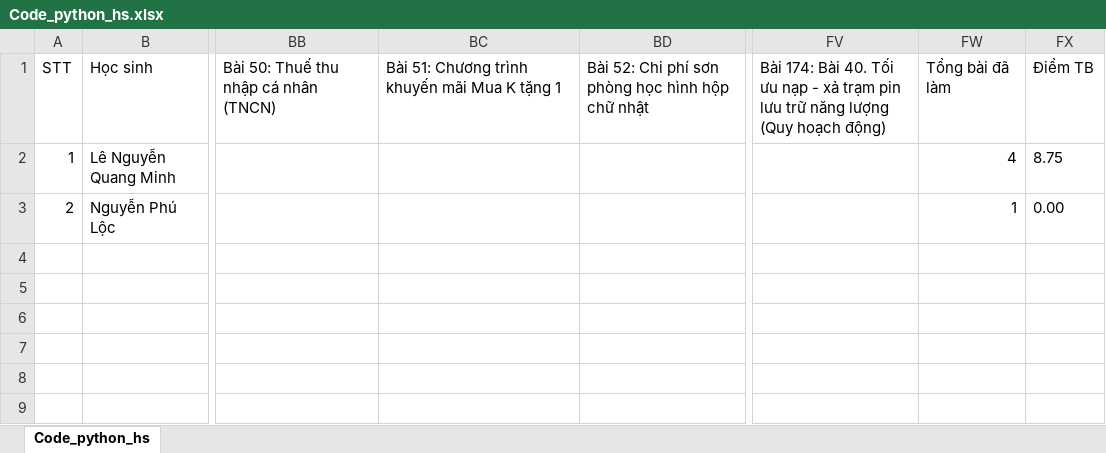
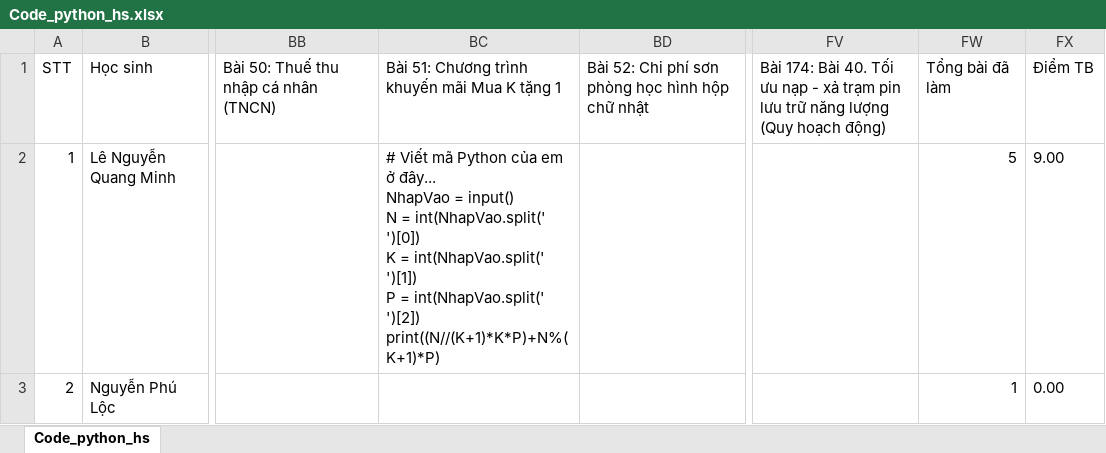
Before and after one commit to thefuong119/ai-python-thcs, an Excel workbook: Code_python_hs.xlsx, sheet Code_python_hs, drawn as a sheet; only a part is shown, gaps mark what is left out; values as stored, in another font and other column widths than the file's, no borders; ↵ is a line break in a cell; the diff names each change by its address in the sheet, - before the commit and + after, or states it on an @@ line.

Commit message:
[Code_python_hs] Cập nhật 21:09:23 7/11/2026

```diff
--- a/Code_python_hs.xlsx (sheet Code_python_hs)
+++ b/Code_python_hs.xlsx (sheet Code_python_hs)
-BC2: (empty)
+BC2: # Viết mã Python của em ở đây... ↵ NhapVao = input() ↵ N = int(NhapVao.split(' ')[0]) ↵ K = int(NhapVao.split(' ')[1]) ↵ P = int(NhapVao.split(' ')[2]) ↵ print((N//(K+1)*K*P)+N%(K+1)*P)
-FW2: 4
+FW2: 5
-FX2: 8.75
+FX2: 9.00
```
